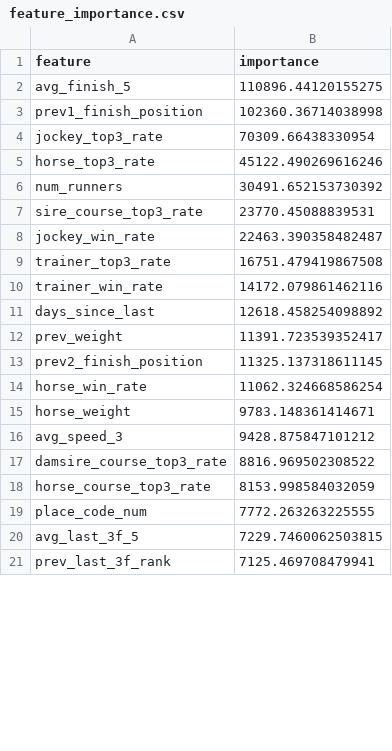
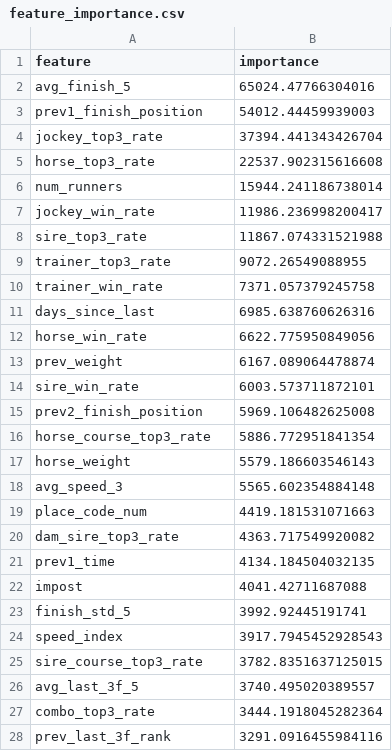
Before and after one commit to nnn7010/horse-racing-ai, a CSV file: models/feature_importance.csv, drawn as a sheet; only a part is shown; the diff covers the shown part only.

```diff
--- a/models/feature_importance.csv
+++ b/models/feature_importance.csv
@@ -1,21 +1,28 @@
 feature,importance
-avg_finish_5,110896.44120155275
-prev1_finish_position,102360.36714038998
-jockey_top3_rate,70309.66438330954
-horse_top3_rate,45122.490269616246
-num_runners,30491.652153730392
-sire_course_top3_rate,23770.45088839531
-jockey_win_rate,22463.390358482487
-trainer_top3_rate,16751.479419867508
-trainer_win_rate,14172.079861462116
-days_since_last,12618.458254098892
-prev_weight,11391.723539352417
-prev2_finish_position,11325.137318611145
-horse_win_rate,11062.324668586254
-horse_weight,9783.148361414671
-avg_speed_3,9428.875847101212
-damsire_course_top3_rate,8816.969502308522
-horse_course_top3_rate,8153.998584032059
-place_code_num,7772.263263225555
-avg_last_3f_5,7229.7460062503815
-prev_last_3f_rank,7125.469708479941
+avg_finish_5,65024.47766304016
+prev1_finish_position,54012.44459939003
+jockey_top3_rate,37394.441343426704
+horse_top3_rate,22537.902315616608
+num_runners,15944.241186738014
+jockey_win_rate,11986.236998200417
+sire_top3_rate,11867.074331521988
+trainer_top3_rate,9072.26549088955
+trainer_win_rate,7371.057379245758
+days_since_last,6985.638760626316
+horse_win_rate,6622.775950849056
+prev_weight,6167.089064478874
+sire_win_rate,6003.573711872101
+prev2_finish_position,5969.106482625008
+horse_course_top3_rate,5886.772951841354
+horse_weight,5579.186603546143
+avg_speed_3,5565.602354884148
+place_code_num,4419.181531071663
+dam_sire_top3_rate,4363.717549920082
+prev1_time,4134.184504032135
+impost,4041.42711687088
+finish_std_5,3992.92445191741
+speed_index,3917.7945452928543
+sire_course_top3_rate,3782.8351637125015
+avg_last_3f_5,3740.495020389557
+combo_top3_rate,3444.1918045282364
+prev_last_3f_rank,3291.0916455984116
```
Also changed, not shown: 10 added rows, 31 removed rows and 15 edited cells elsewhere in this file, 2 other files.
